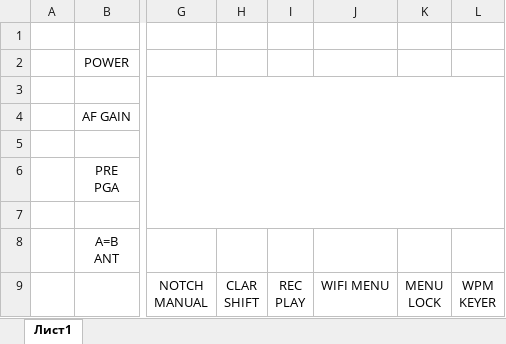
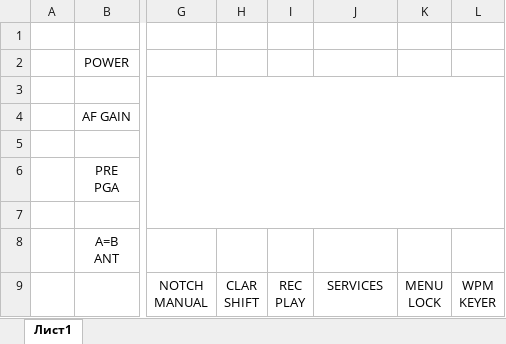
Before and after one commit to witalis3/UA3REO-DDC-Transceiver, an Excel workbook: Scheme/Front-Panel.xlsx, sheet Лист1, drawn as a sheet; only a part is shown, gaps mark what is left out; values as stored, in another font and other column widths than the file's, no borders; the diff names each change by its address in the sheet, - before the commit and + after, or states it on an @@ line.

```diff
--- a/Scheme/Front-Panel.xlsx (sheet Лист1)
+++ b/Scheme/Front-Panel.xlsx (sheet Лист1)
-J9: WIFI MENU
+J9: SERVICES
```
Also changed, not shown: 6 other files.
